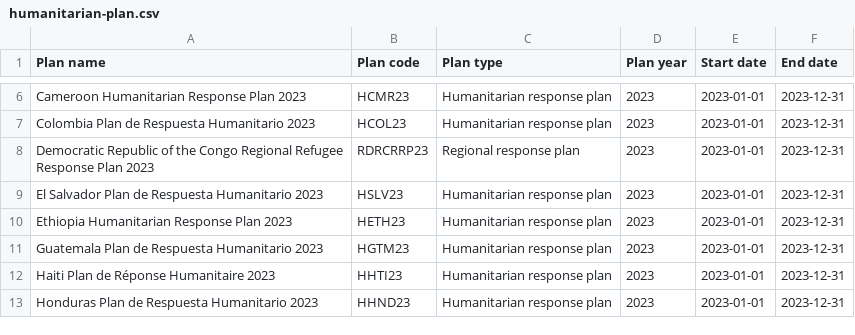
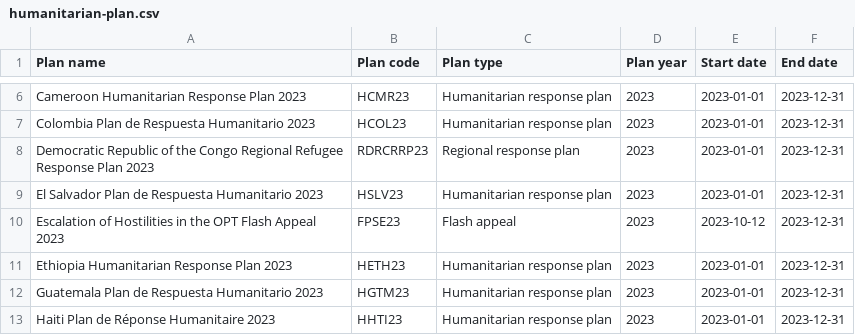
Before and after one commit to codeforIATI/humanitarian-plan-codelist, a CSV file: humanitarian-plan.csv, drawn as a sheet; only a part is shown, gaps mark what is left out; the shorter side is filled out with more unchanged rows.

Commit message:
deploy: fdc83e0ce707f3f0e980275f7f4587930dbedb23

```diff
--- a/humanitarian-plan.csv
+++ b/humanitarian-plan.csv
@@ -9,2 +9,3 @@ Democratic Republic of the Congo Regional Refugee Response Plan 2023,RDRCRRP23,R
 El Salvador Plan de Respuesta Humanitario 2023,HSLV23,Humanitarian response plan,2023,2023-01-01,2023-12-31
+Escalation of Hostilities in the OPT Flash Appeal 2023,FPSE23,Flash appeal,2023,2023-10-12,2023-12-31
 Ethiopia Humanitarian Response Plan 2023,HETH23,Humanitarian response plan,2023,2023-01-01,2023-12-31
```
